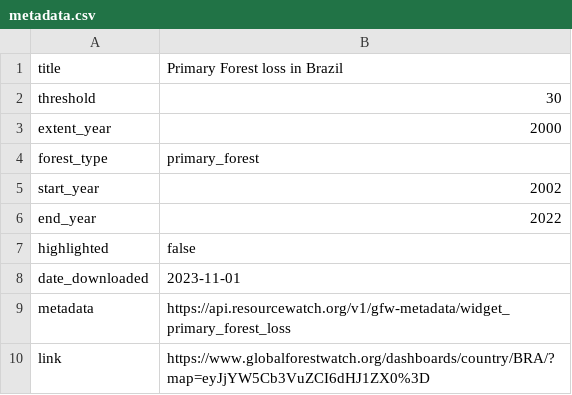
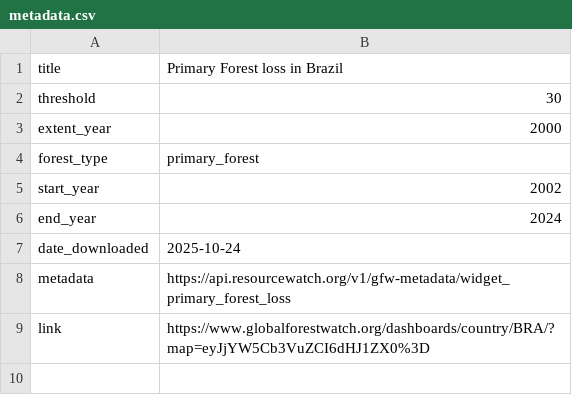
Before and after one commit to BrunaLab/wis2323_syllabus, a CSV file: course_projects/analytical_essay_deforestation/brazil/metadata.csv, drawn as a sheet.

```diff
--- a/course_projects/analytical_essay_deforestation/brazil/metadata.csv
+++ b/course_projects/analytical_essay_deforestation/brazil/metadata.csv
@@ -5,5 +5,4 @@ forest_type,primary_forest
 start_year,2002
-end_year,2022
-highlighted,false
-date_downloaded,2023-11-01
+end_year,2024
+date_downloaded,2025-10-24
 metadata,https://api.resourcewatch.org/v1/gfw-metadata/widget_primary_forest_loss
```
Also changed, not shown: course_projects/analytical_essay_deforestation/brazil/treecover_loss__ha.csv, course_projects/analytical_essay_deforestation/brazil/treecover_loss_in_primary_forests_2001_tropics_only__ha.csv, 14 other files.
